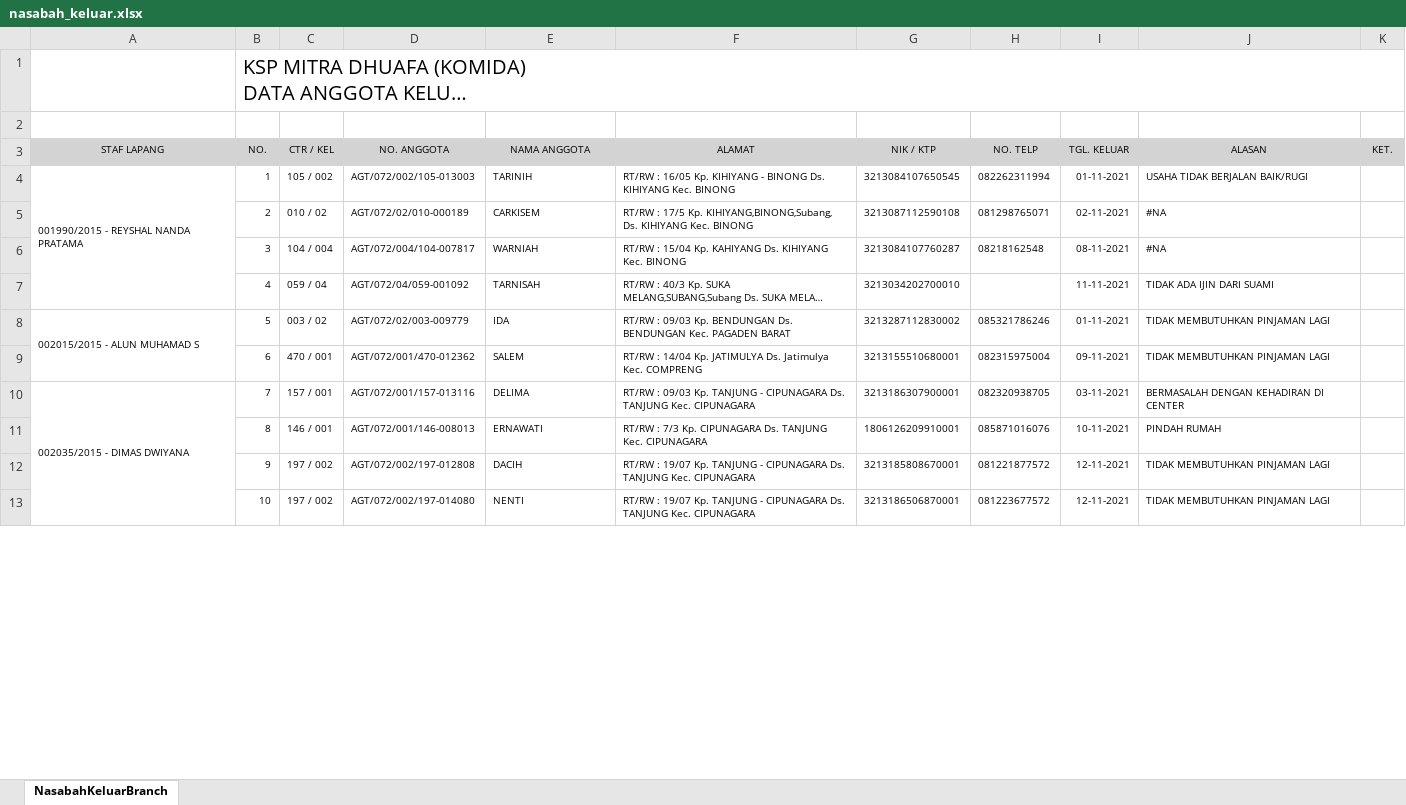
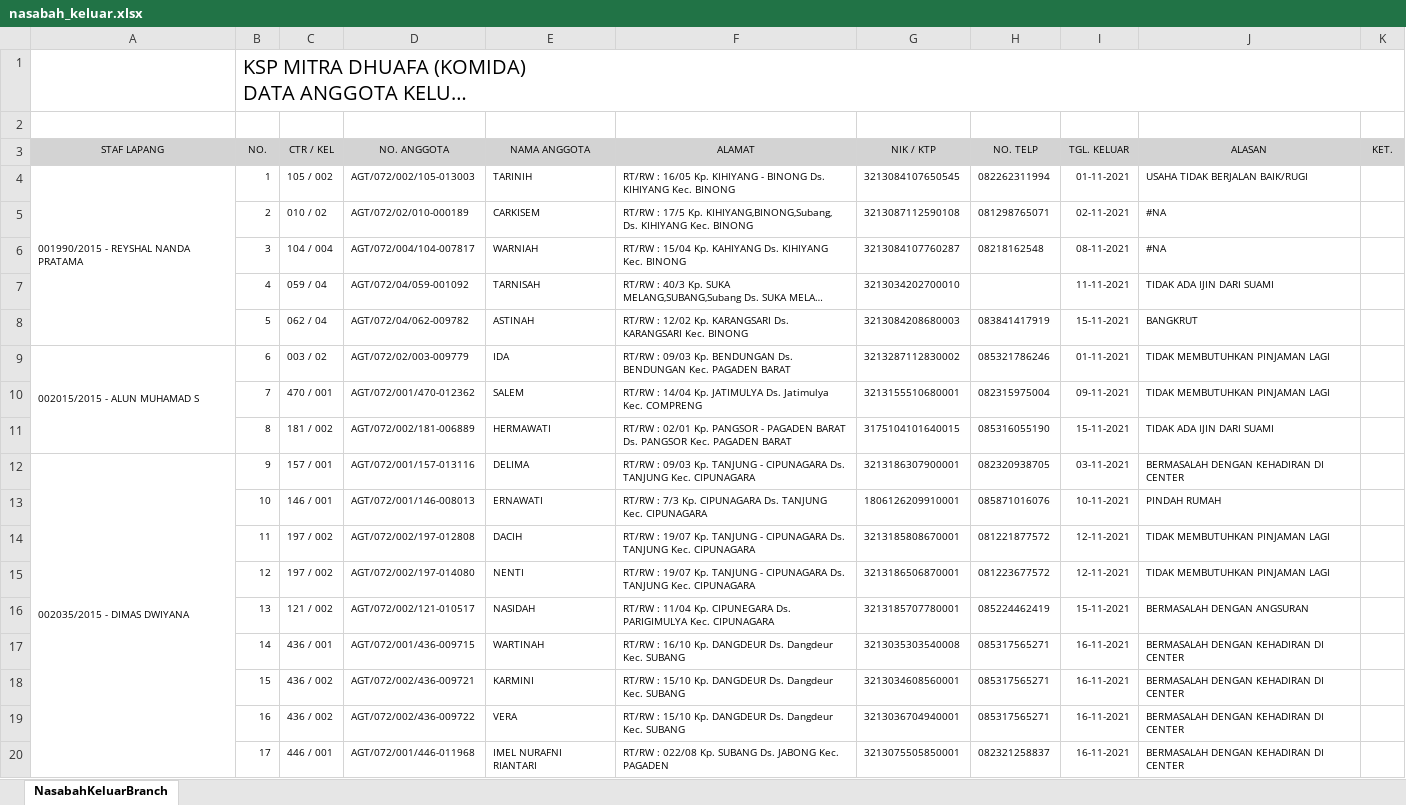
Before and after one commit to rikydwianto/laporan, an Excel workbook: RAHASIA/nasabah_keluar.xlsx, sheet NasabahKeluarBranch, drawn as a sheet; only a part is shown; long unchanged cells end in …; values as stored, in another font and other column widths than the file's, no borders; charts and pictures not drawn; addresses are those after the commit; the diff covers the shown part only; the diff names each change by its address in the sheet, - before the commit and + after, or states it on an @@ line.

```diff
--- a/RAHASIA/nasabah_keluar.xlsx (sheet NasabahKeluarBranch)
+++ b/RAHASIA/nasabah_keluar.xlsx (sheet NasabahKeluarBranch)
+row 8:  | 5 | 062 / 04 | AGT/072/04/062-009782 | ASTINAH | RT/RW : 12/02 Kp. KARANGSARI Ds. KARANGSARI Kec. BINONG | 3213084208680003 | 083841417919 | 15-11-2021 | BANGKRUT
-B9 (NO.): 5
+B9 (NO.): 6
-B10 (NO.): 6
+B10 (NO.): 7
+row 11:  | 8 | 181 / 002 | AGT/072/002/181-006889 | HERMAWATI | RT/RW : 02/01 Kp. PANGSOR - PAGADEN BARAT Ds. PANGSOR Kec. PAGADEN BARAT | 3175104101640015 | 085316055190 | 15-11-2021 | TIDAK ADA IJIN DARI SUAMI
-B12 (NO.): 7
+B12 (NO.): 9
-B13 (NO.): 8
+B13 (NO.): 10
-B14 (NO.): 9
+B14 (NO.): 11
-B15 (NO.): 10
+B15 (NO.): 12
+row 16:  | 13 | 121 / 002 | AGT/072/002/121-010517 | NASIDAH | RT/RW : 11/04 Kp. CIPUNEGARA Ds. PARIGIMULYA Kec. CIPUNAGARA | 3213185707780001 | 085224462419 | 15-11-2021 | BERMASALAH DENGAN ANGSURAN
+row 17:  | 14 | 436 / 001 | AGT/072/001/436-009715 | WARTINAH | RT/RW : 16/10 Kp. DANGDEUR Ds. Dangdeur Kec. SUBANG | 3213035303540008 | 085317565271 | 16-11-2021 | BERMASALAH DENGAN KEHADIRAN DI CENTER
+row 18:  | 15 | 436 / 002 | AGT/072/002/436-009721 | KARMINI | RT/RW : 15/10 Kp. DANGDEUR Ds. Dangdeur Kec. SUBANG | 3213034608560001 | 085317565271 | 16-11-2021 | BERMASALAH DENGAN KEHADIRAN DI CENTER
+row 19:  | 16 | 436 / 002 | AGT/072/002/436-009722 | VERA | RT/RW : 15/10 Kp. DANGDEUR Ds. Dangdeur Kec. SUBANG | 3213036704940001 | 085317565271 | 16-11-2021 | BERMASALAH DENGAN KEHADIRAN DI CENTER
+row 20:  | 17 | 446 / 001 | AGT/072/001/446-011968 | IMEL NURAFNI RIANTARI | RT/RW : 022/08 Kp. SUBANG Ds. JABONG Kec. PAGADEN | 3213075505850001 | 082321258837 | 16-11-2021 | BERMASALAH DENGAN KEHADIRAN DI CENTER
```
Also changed, not shown: 4 added rows, 32 edited cells and merged cells elsewhere in this sheet, charts or pictures, 5 other files.
